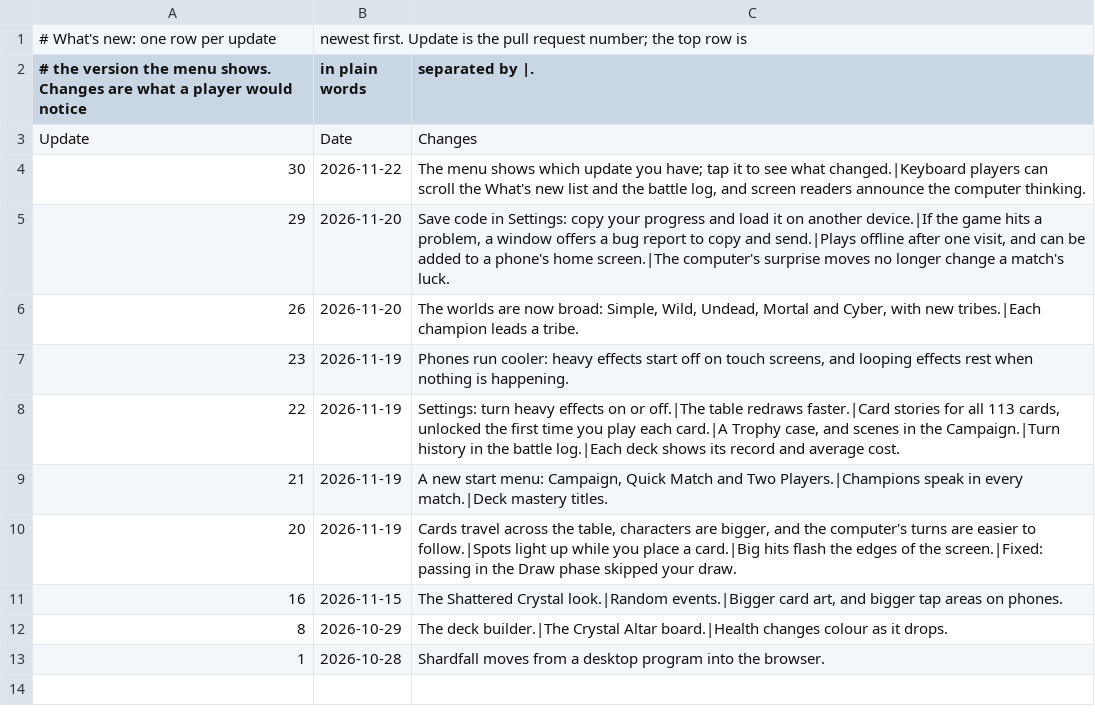
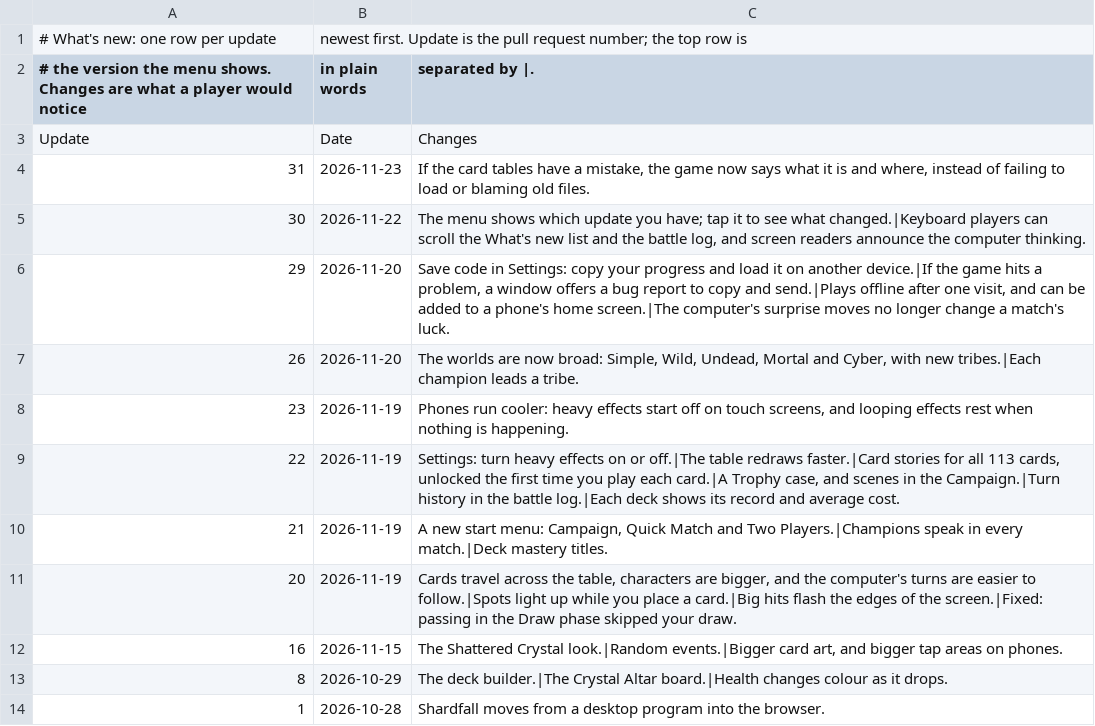
Before and after one commit to dmolloy98-stack-stack/Shardfall_TCG, a CSV file: data/whats_new.csv, drawn as a sheet.

```diff
--- a/data/whats_new.csv
+++ b/data/whats_new.csv
@@ -3,2 +3,3 @@
 Update,Date,Changes
+31,2026-11-23,"If the card tables have a mistake, the game now says what it is and where, instead of failing to load or blaming old files."
 30,2026-11-22,"The menu shows which update you have; tap it to see what changed.|Keyboard players can scroll the What's new list and the battle log, and screen readers announce the computer thinking."
```
Also changed, not shown: 4 other files.
